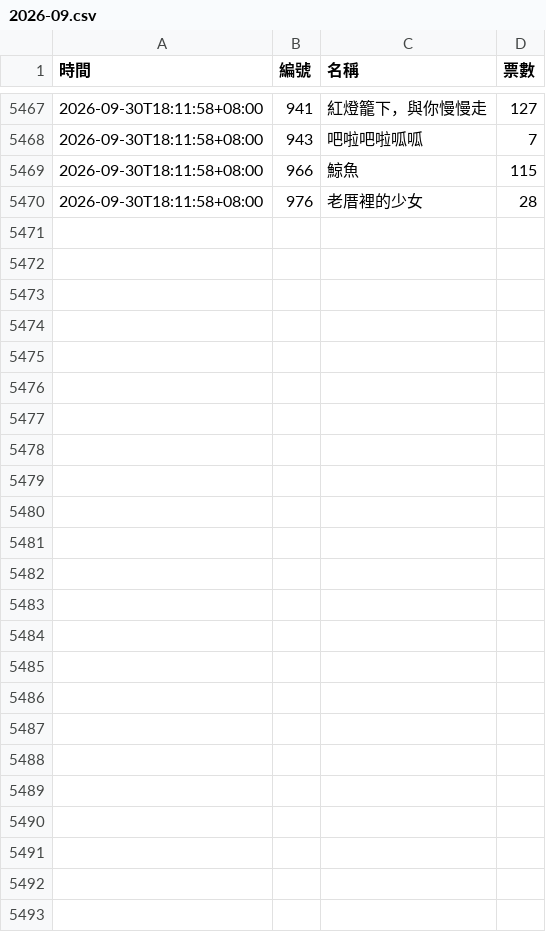
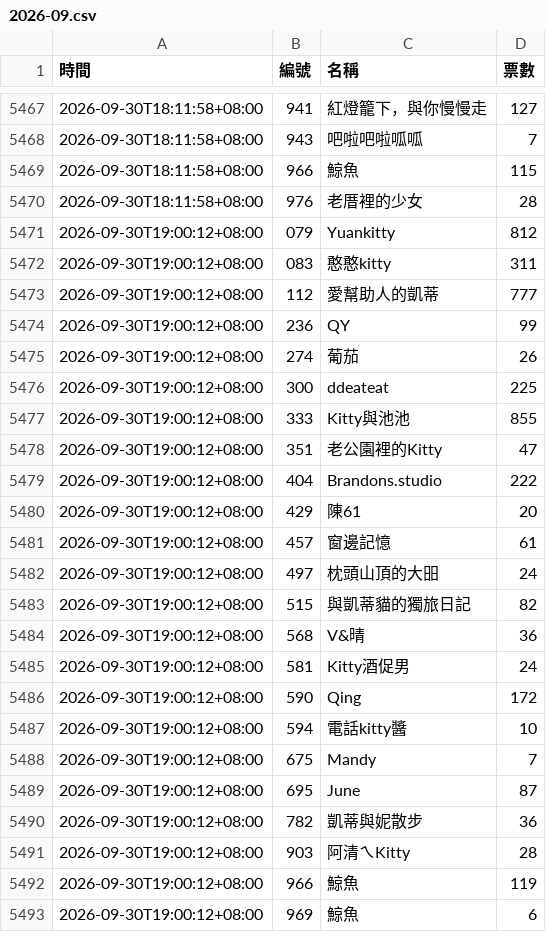
Before and after one commit to BrandonYang1203/KY-tracker, a CSV file: data/2026-09.csv, drawn as a sheet; only a part is shown, gaps mark what is left out.

```diff
--- a/data/2026-09.csv
+++ b/data/2026-09.csv
@@ -5470 +5470,24 @@
 2026-09-30T18:11:58+08:00,976,老厝裡的少女,28
+2026-09-30T19:00:12+08:00,079,Yuankitty,812
+2026-09-30T19:00:12+08:00,083,憨憨kitty,311
+2026-09-30T19:00:12+08:00,112,愛幫助人的凱蒂,777
+2026-09-30T19:00:12+08:00,236,QY,99
+2026-09-30T19:00:12+08:00,274,葡茄,26
+2026-09-30T19:00:12+08:00,300,ddeateat,225
+2026-09-30T19:00:12+08:00,333,Kitty與池池,855
+2026-09-30T19:00:12+08:00,351,老公園裡的Kitty,47
+2026-09-30T19:00:12+08:00,404,Brandons.studio,222
+2026-09-30T19:00:12+08:00,429,陳61,20
+2026-09-30T19:00:12+08:00,457,窗邊記憶,61
+2026-09-30T19:00:12+08:00,497,枕頭山頂的大昍,24
+2026-09-30T19:00:12+08:00,515,與凱蒂貓的獨旅日記,82
+2026-09-30T19:00:12+08:00,568,V&晴,36
+2026-09-30T19:00:12+08:00,581,Kitty酒促男,24
+2026-09-30T19:00:12+08:00,590,Qing,172
+2026-09-30T19:00:12+08:00,594,電話kitty醬,10
+2026-09-30T19:00:12+08:00,675,Mandy,7
+2026-09-30T19:00:12+08:00,695,June,87
+2026-09-30T19:00:12+08:00,782,凱蒂與妮散步,36
+2026-09-30T19:00:12+08:00,903,阿清ㄟKitty,28
+2026-09-30T19:00:12+08:00,966,鯨魚,119
+2026-09-30T19:00:12+08:00,969,鯨魚,6
```
Also changed, not shown: 1 other file.
